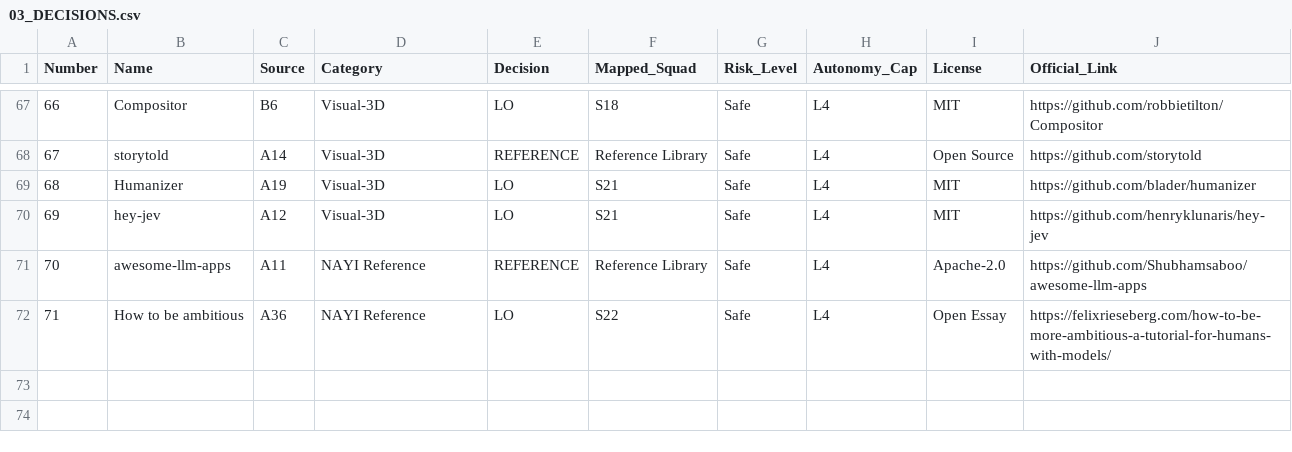
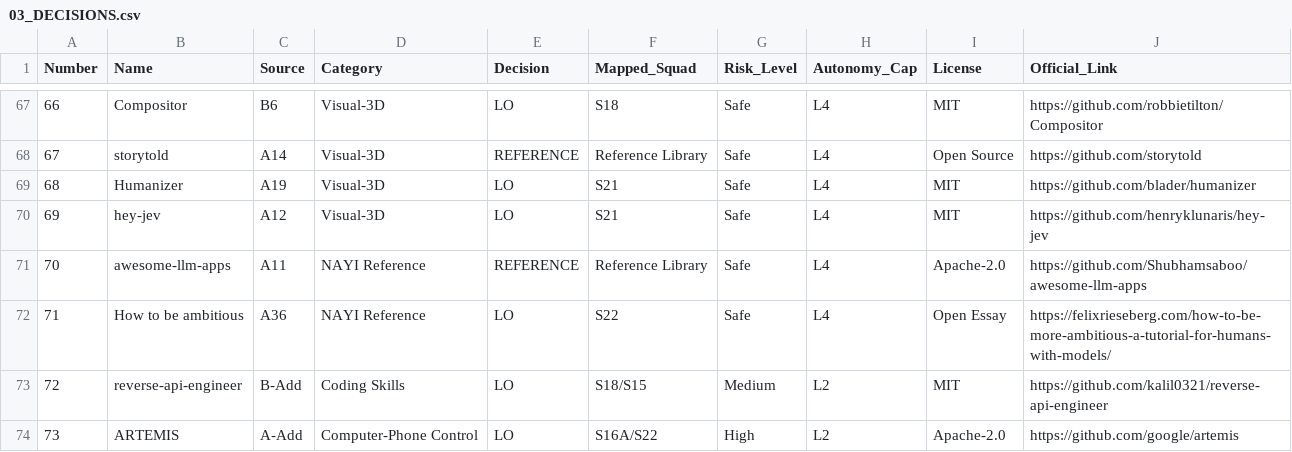
Before and after one commit to amar175329-web/jarvis-research-71-items, a CSV file: 03_DECISIONS.csv, drawn as a sheet; only a part is shown, gaps mark what is left out; the diff names each change by its address in the sheet, - before the commit and + after, or states it on an @@ line.

Commit message:
feat: add reverse-api-engineer and google/artemis to research matrix

```diff
--- a/03_DECISIONS.csv
+++ b/03_DECISIONS.csv
+row 73: 72 | reverse-api-engineer | B-Add | Coding Skills | LO | S18/S15 | Medium | L2 | MIT | https://github.com/kalil0321/reverse-api-engineer
+row 74: 73 | ARTEMIS | A-Add | Computer-Phone Control | LO | S16A/S22 | High | L2 | Apache-2.0 | https://github.com/google/artemis
```
Also changed, not shown: 8 other files.
